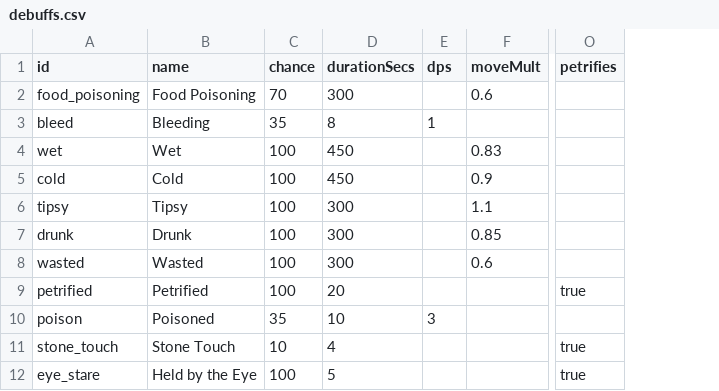
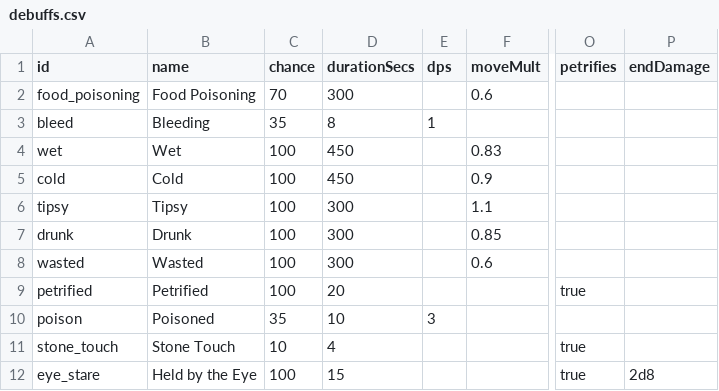
Before and after one commit to Julian-adv/OpenMMO, a CSV file: data-src/debuffs.csv, drawn as a sheet; only a part is shown, gaps mark what is left out; the diff names each change by its address in the sheet, - before the commit and + after, or states it on an @@ line.

```diff
--- a/data-src/debuffs.csv
+++ b/data-src/debuffs.csv
+column P (endDamage), row 12: 2d8
-D12 (durationSecs): 5
+D12 (durationSecs): 15
```
Also changed, not shown: data-src/monsters.csv, 20 other files.
